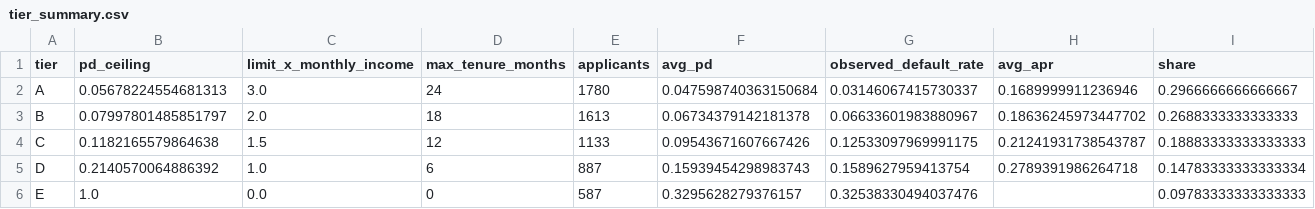
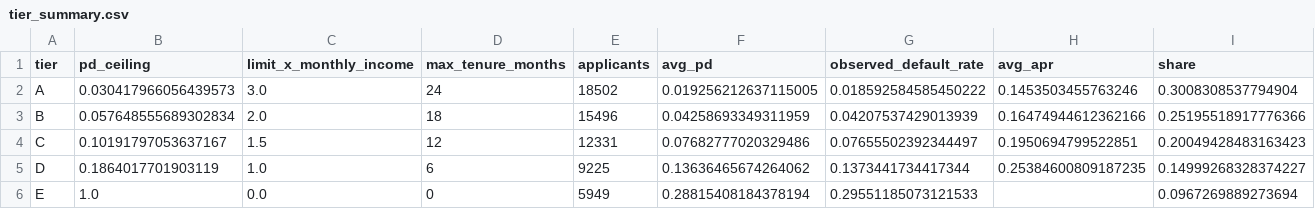
Before and after one commit to vaibenz/sme-credit-risk-model, a CSV file: reports/tier_summary.csv, drawn as a sheet.

```diff
--- a/reports/tier_summary.csv
+++ b/reports/tier_summary.csv
@@ -1,6 +1,6 @@
 tier,pd_ceiling,limit_x_monthly_income,max_tenure_months,applicants,avg_pd,observed_default_rate,avg_apr,share
-A,0.05678224554681313,3.0,24,1780,0.047598740363150684,0.03146067415730337,0.1689999911236946,0.2966666666666667
-B,0.07997801485851797,2.0,18,1613,0.06734379142181378,0.06633601983880967,0.18636245973447702,0.2688333333333333
-C,0.1182165579864638,1.5,12,1133,0.09543671607667426,0.12533097969991175,0.21241931738543787,0.18883333333333333
-D,0.2140570064886392,1.0,6,887,0.15939454298983743,0.1589627959413754,0.2789391986264718,0.14783333333333334
-E,1.0,0.0,0,587,0.3295628279376157,0.32538330494037476,,0.09783333333333333
+A,0.030417966056439573,3.0,24,18502,0.019256212637115005,0.018592584585450222,0.1453503455763246,0.3008308537794904
+B,0.057648555689302834,2.0,18,15496,0.04258693349311959,0.04207537429013939,0.16474944612362166,0.25195518917776366
+C,0.10191797053637167,1.5,12,12331,0.07682777020329486,0.07655502392344497,0.1950694799522851,0.20049428483163423
+D,0.1864017701903119,1.0,6,9225,0.13636465674264062,0.1373441734417344,0.25384600809187235,0.14999268328374227
+E,1.0,0.0,0,5949,0.28815408184378194,0.29551185073121533,,0.0967269889273694
```
Also changed, not shown: reports/cutoff_simulation.csv, 13 other files.
